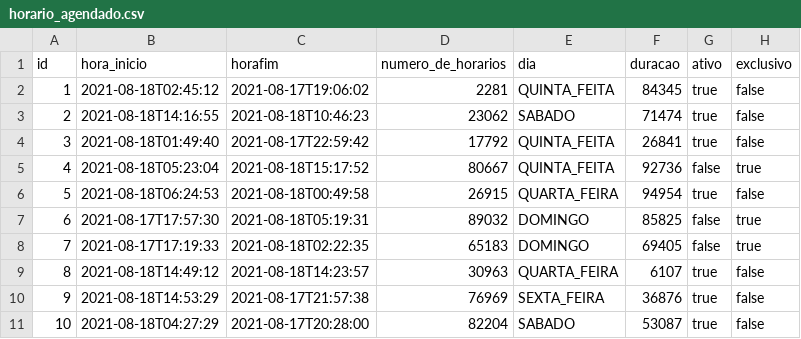
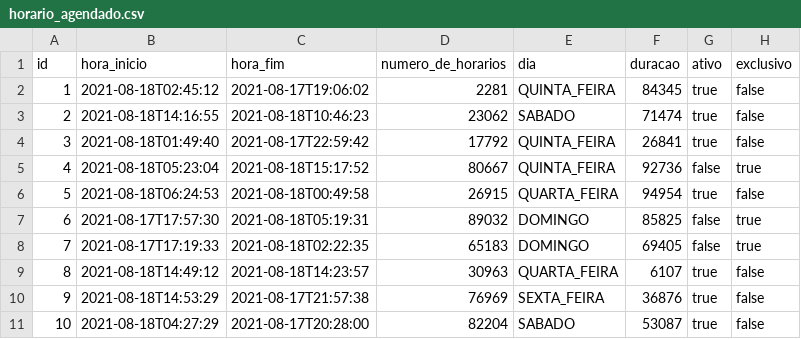
Before and after one commit to BasisTI/madre, a CSV file: exames/src/main/resources/config/liquibase/fake-data/horario_agendado.csv, drawn as a sheet.

```diff
--- a/exames/src/main/resources/config/liquibase/fake-data/horario_agendado.csv
+++ b/exames/src/main/resources/config/liquibase/fake-data/horario_agendado.csv
@@ -1,6 +1,6 @@
-id;hora_inicio;horafim;numero_de_horarios;dia;duracao;ativo;exclusivo
-1;2021-08-18T02:45:12;2021-08-17T19:06:02;2281;QUINTA_FEITA;84345;true;false
+id;hora_inicio;hora_fim;numero_de_horarios;dia;duracao;ativo;exclusivo
+1;2021-08-18T02:45:12;2021-08-17T19:06:02;2281;QUINTA_FEIRA;84345;true;false
 2;2021-08-18T14:16:55;2021-08-18T10:46:23;23062;SABADO;71474;true;false
-3;2021-08-18T01:49:40;2021-08-17T22:59:42;17792;QUINTA_FEITA;26841;true;false
-4;2021-08-18T05:23:04;2021-08-18T15:17:52;80667;QUINTA_FEITA;92736;false;true
+3;2021-08-18T01:49:40;2021-08-17T22:59:42;17792;QUINTA_FEIRA;26841;true;false
+4;2021-08-18T05:23:04;2021-08-18T15:17:52;80667;QUINTA_FEIRA;92736;false;true
 5;2021-08-18T06:24:53;2021-08-18T00:49:58;26915;QUARTA_FEIRA;94954;true;false
```
Also changed, not shown: exames/src/main/resources/config/liquibase/fake-data/tipo_de_marcacao.csv, 29 other files.
